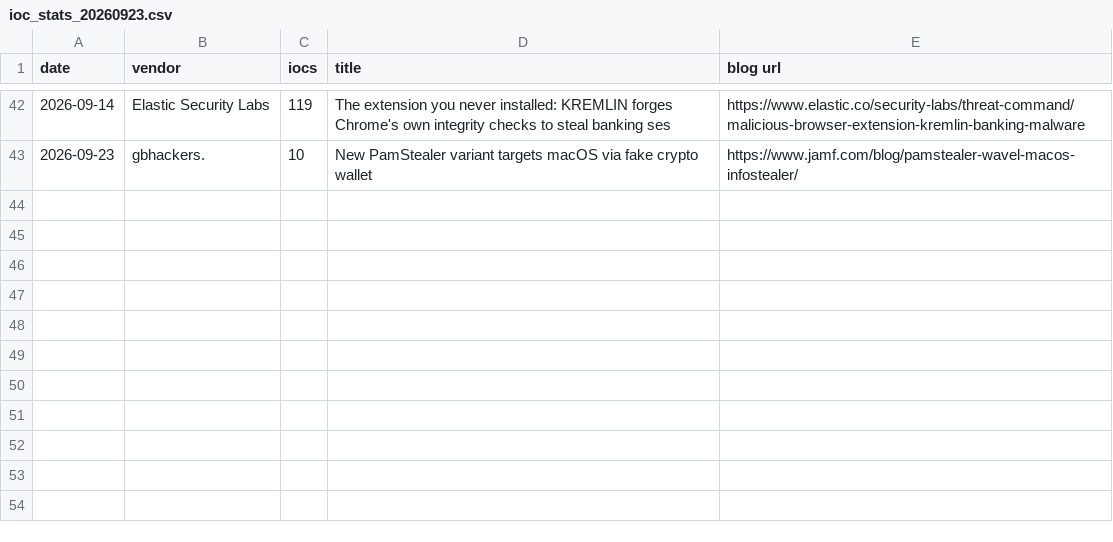
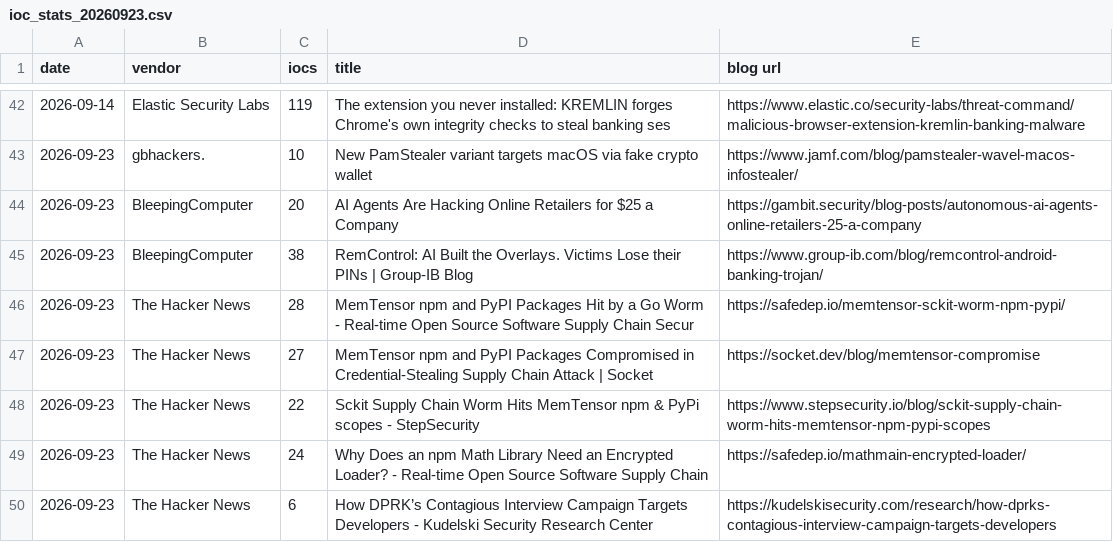
Before and after one commit to fukusuket/fukusuket.github.io, a CSV file: 2026/09/ioc_stats_20260923.csv, drawn as a sheet; only a part is shown, gaps mark what is left out; the diff names each change by its address in the sheet, - before the commit and + after, or states it on an @@ line.

```diff
--- a/2026/09/ioc_stats_20260923.csv
+++ b/2026/09/ioc_stats_20260923.csv
+row 44: 2026-09-23 | BleepingComputer | 20 | AI Agents Are Hacking Online Retailers for $25 a Company | https://gambit.security/blog-posts/autonomous-ai-agents-online-retailers-25-a-company
+row 45: 2026-09-23 | BleepingComputer | 38 | RemControl: AI Built the Overlays. Victims Lose their PINs | Group-IB Blog | https://www.group-ib.com/blog/remcontrol-android-banking-trojan/
+row 46: 2026-09-23 | The Hacker News | 28 | MemTensor npm and PyPI Packages Hit by a Go Worm - Real-time Open Source Software Supply Chain Secur | https://safedep.io/memtensor-sckit-worm-npm-pypi/
+row 47: 2026-09-23 | The Hacker News | 27 | MemTensor npm and PyPI Packages Compromised in Credential-Stealing Supply Chain Attack | Socket | https://socket.dev/blog/memtensor-compromise
+row 48: 2026-09-23 | The Hacker News | 22 | Sckit Supply Chain Worm Hits MemTensor npm & PyPi scopes - StepSecurity | https://www.stepsecurity.io/blog/sckit-supply-chain-worm-hits-memtensor-npm-pypi-scopes
+row 49: 2026-09-23 | The Hacker News | 24 | Why Does an npm Math Library Need an Encrypted Loader? - Real-time Open Source Software Supply Chain | https://safedep.io/mathmain-encrypted-loader/
+row 50: 2026-09-23 | The Hacker News | 6 | How DPRK’s Contagious Interview Campaign Targets Developers - Kudelski Security Research Center | https://kudelskisecurity.com/research/how-dprks-contagious-interview-campaign-targets-developers
```
Also changed, not shown: 1 other file.
